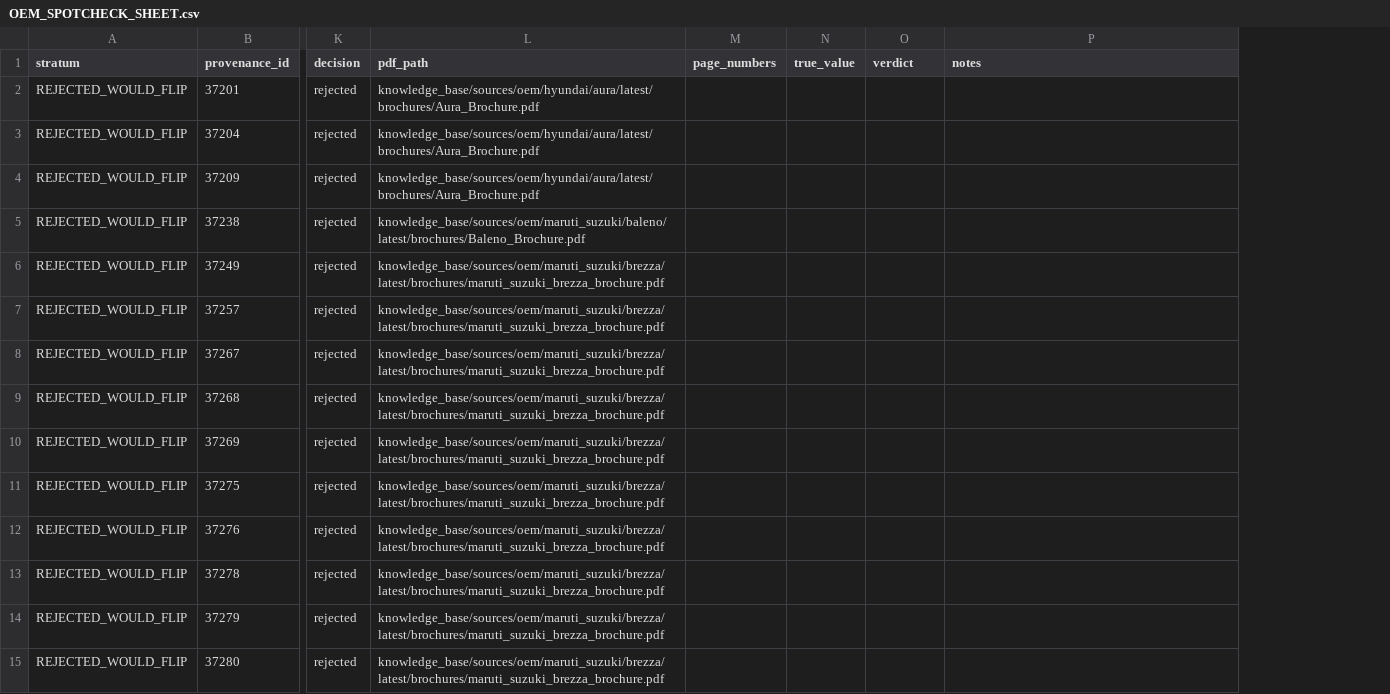
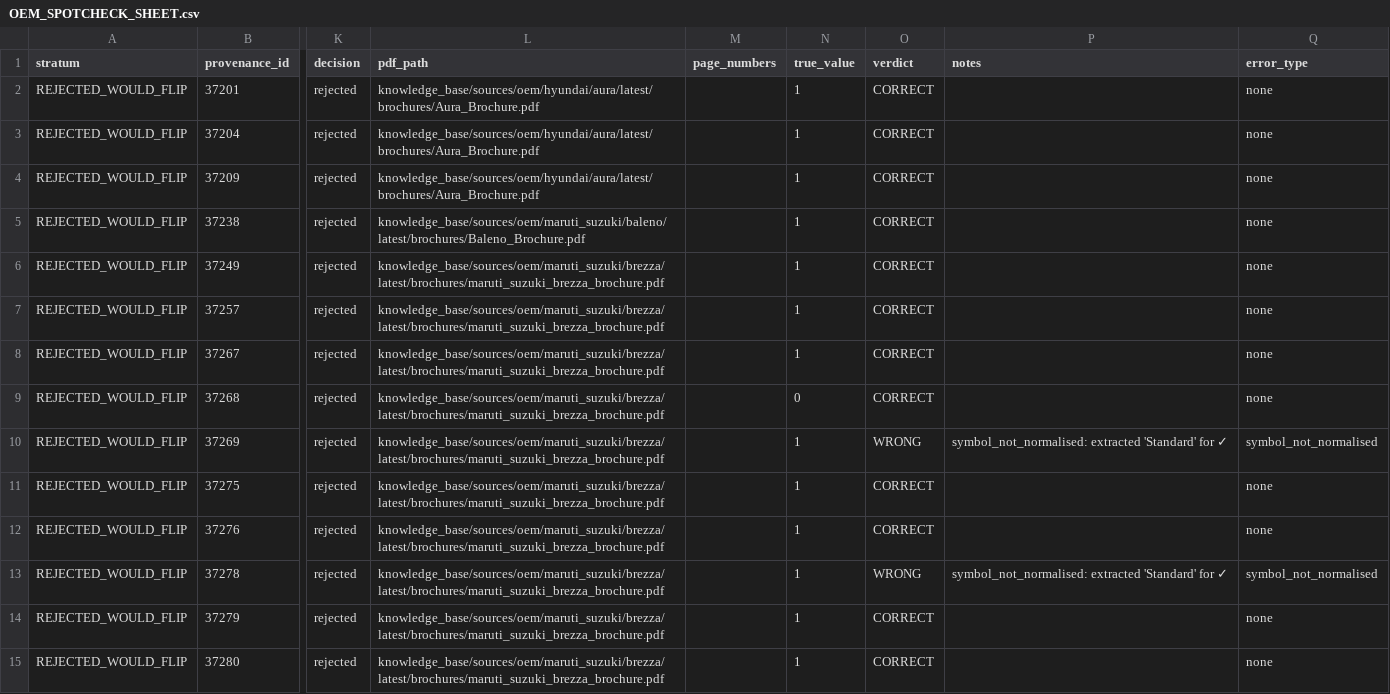
Before and after one commit to ShaikYaseenBasha578/Smart-Car-Recommendation-Engine, a CSV file: knowledge_base/reports/phase10c/OEM_SPOTCHECK_SHEET.csv, drawn as a sheet; only a part is shown, gaps mark what is left out; the diff covers the shown part only; the diff names each change by its address in the sheet, - before the commit and + after, or states it on an @@ line.

```diff
--- a/knowledge_base/reports/phase10c/OEM_SPOTCHECK_SHEET.csv
+++ b/knowledge_base/reports/phase10c/OEM_SPOTCHECK_SHEET.csv
+column Q (error_type), rows 2-15: none | none | none | none | none | none | none | none | symbol_not_normalised | none | none | symbol_not_normalised | none | none
-N2:N8 (true_value): (empty)
+N2:N8 (true_value): 1
-O2:O9 (verdict): (empty)
+O2:O9 (verdict): CORRECT
-N9 (true_value): (empty)
+N9 (true_value): 0
-N10:N15 (true_value): (empty)
+N10:N15 (true_value): 1
-O10 (verdict): (empty)
+O10 (verdict): WRONG
-P10 (notes): (empty)
+P10 (notes): symbol_not_normalised: extracted 'Standard' for ✓
-O11:O12 (verdict): (empty)
+O11:O12 (verdict): CORRECT
-O13 (verdict): (empty)
+O13 (verdict): WRONG
-P13 (notes): (empty)
+P13 (notes): symbol_not_normalised: extracted 'Standard' for ✓
-O14:O15 (verdict): (empty)
+O14:O15 (verdict): CORRECT
```
Also changed, not shown: 78 edited cells elsewhere in this file, 2 other files.
